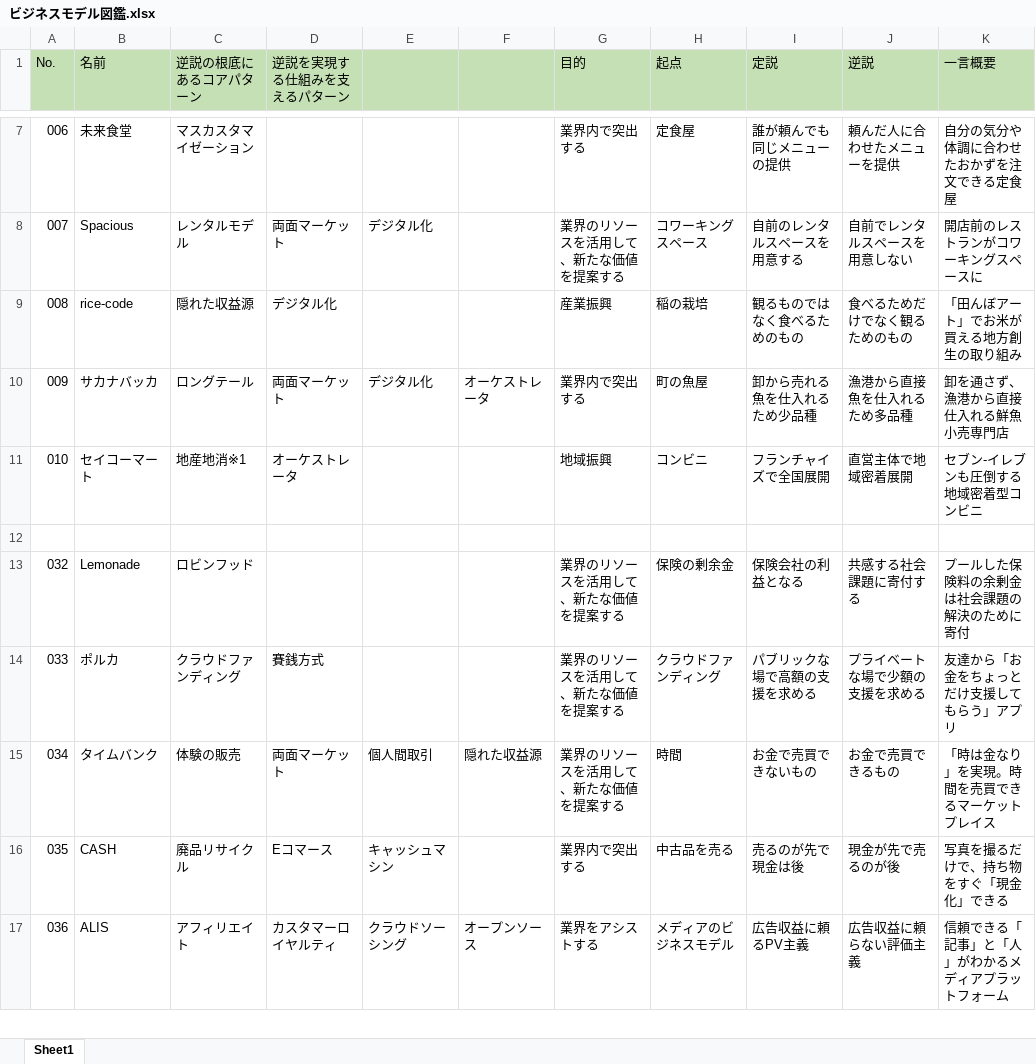
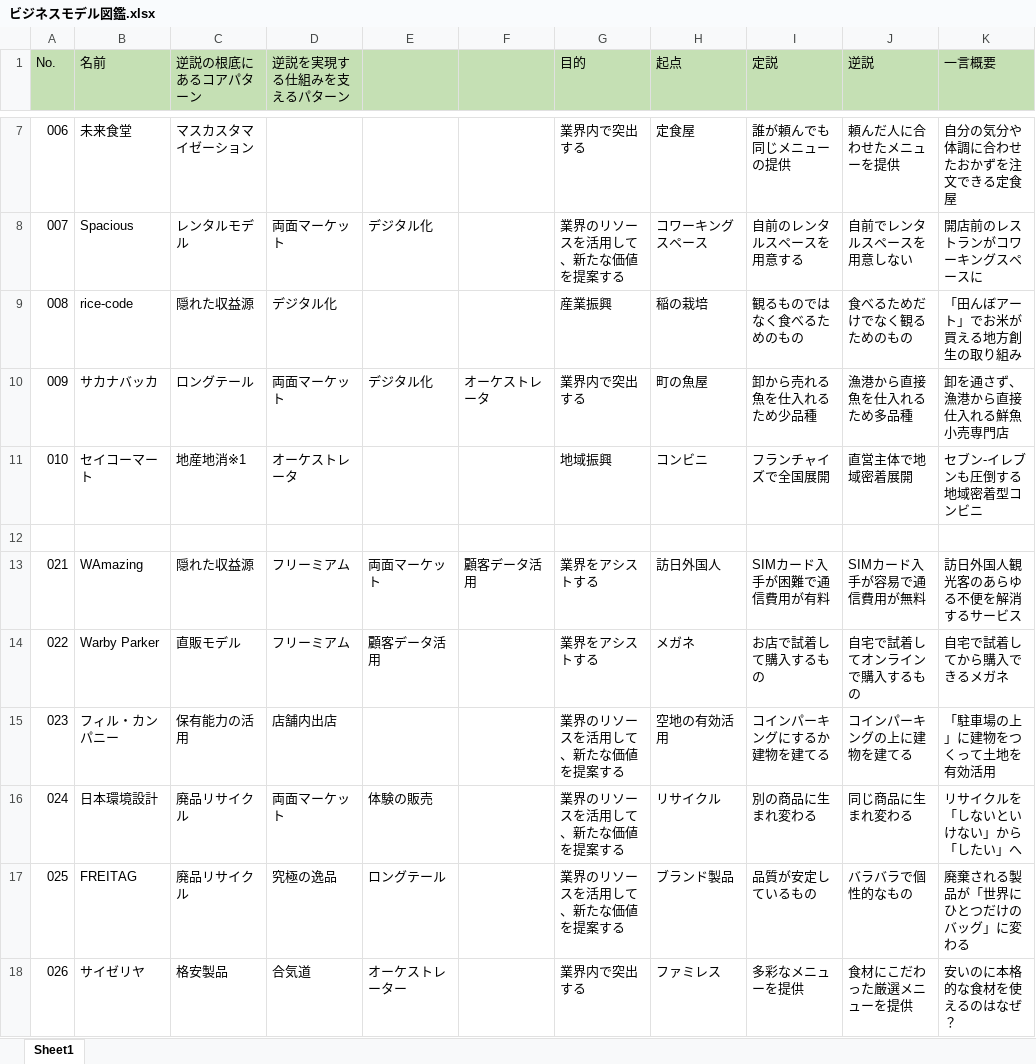
Before and after one commit to topse2019-businessdynamics/team, an Excel workbook: ビジネスモデル図鑑.xlsx, sheet Sheet1, drawn as a sheet; only a part is shown, gaps mark what is left out; the shorter side is filled out with more unchanged rows; values as stored, in another font and other column widths than the file's, no borders; the diff covers the shown part only; the diff names each change by its address in the sheet, - before the commit and + after, or states it on an @@ line.

Commit message:
ビジネスモデル図鑑
西さんの代理更新

```diff
--- a/ビジネスモデル図鑑.xlsx (sheet Sheet1)
+++ b/ビジネスモデル図鑑.xlsx (sheet Sheet1)
+row 13: 021 | WAmazing | 隠れた収益源 | フリーミアム | 両面マーケット | 顧客データ活用 | 業界をアシストする | 訪日外国人 | SIMカード入手が困難で通信費用が有料 | SIMカード入手が容易で通信費用が無料 | 訪日外国人観光客のあらゆる不便を解消するサービス
+row 14: 022 | Warby Parker | 直販モデル | フリーミアム | 顧客データ活用 |  | 業界をアシストする | メガネ | お店で試着して購入するもの | 自宅で試着してオンラインで購入するもの | 自宅で試着してから購入できるメガネ
+row 15: 023 | フィル・カンパニー | 保有能力の活用 | 店舗内出店 |  |  | 業界のリソースを活用して、新たな価値を提案する | 空地の有効活用 | コインパーキングにするか建物を建てる | コインパーキングの上に建物を建てる | 「駐車場の上」に建物をつくって土地を有効活用
+row 16: 024 | 日本環境設計 | 廃品リサイクル | 両面マーケット | 体験の販売 |  | 業界のリソースを活用して、新たな価値を提案する | リサイクル | 別の商品に生まれ変わる | 同じ商品に生まれ変わる | リサイクルを「しないといけない」から「したい」へ
+row 17: 025 | FREITAG | 廃品リサイクル | 究極の逸品 | ロングテール |  | 業界のリソースを活用して、新たな価値を提案する | ブランド製品 | 品質が安定しているもの | バラバラで個性的なもの | 廃棄される製品が「世界にひとつだけのバッグ」に変わる
+row 18: 026 | サイゼリヤ | 格安製品 | 合気道 | オーケストレーター |  | 業界内で突出する | ファミレス | 多彩なメニューを提供 | 食材にこだわった厳選メニューを提供 | 安いのに本格的な食材を使えるのはなぜ？
```
Also changed, not shown: 5 added rows and 1 removed row elsewhere in this sheet.
